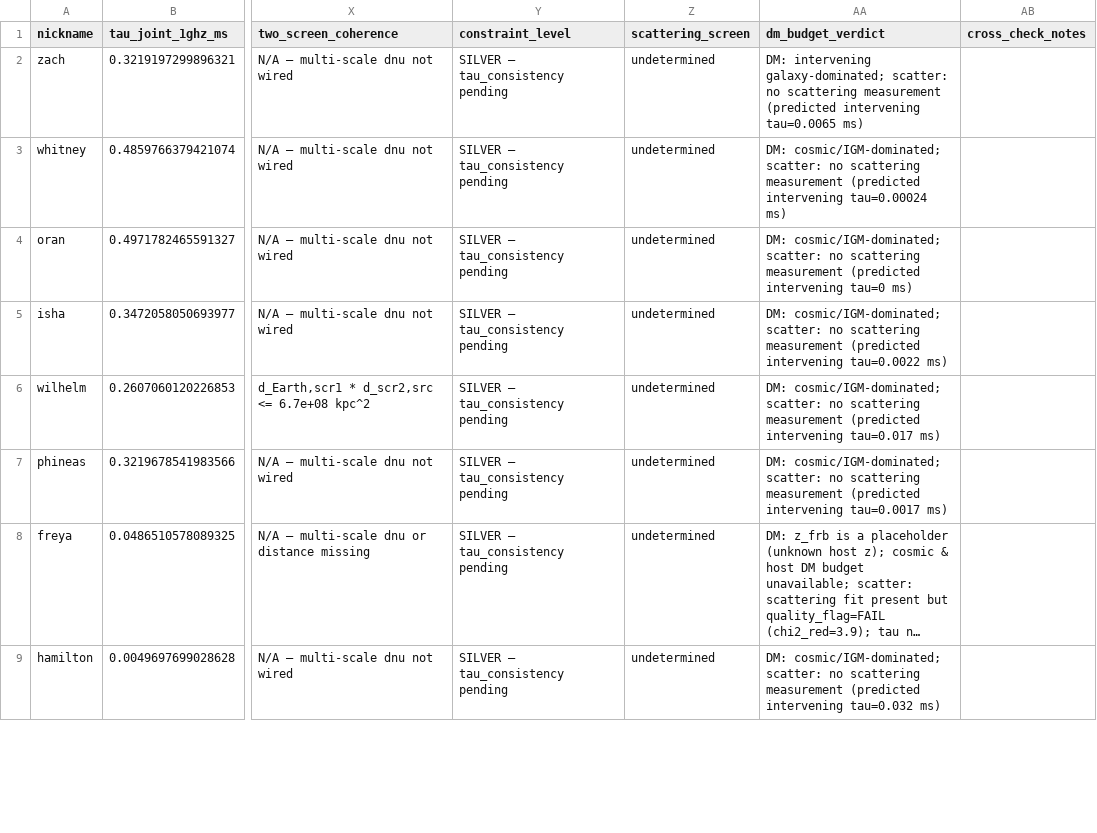
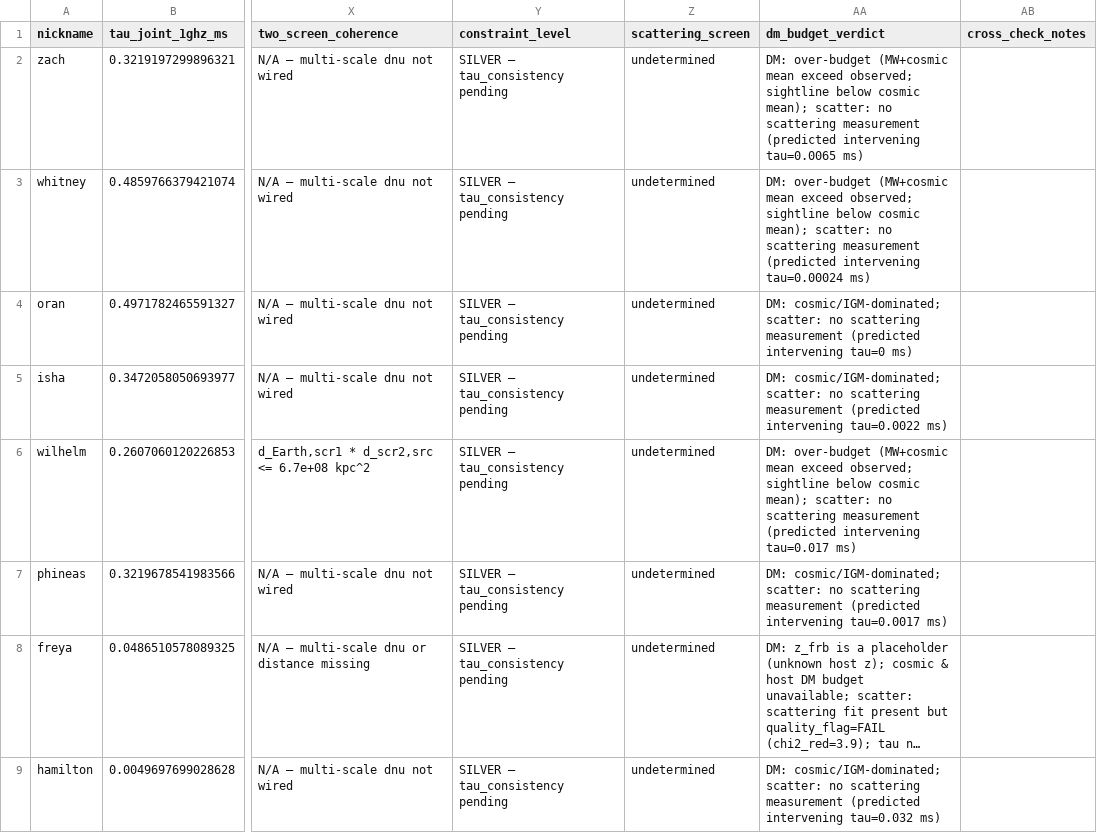
Before and after one commit to dsa110/dsa110-FLITS, a CSV file: galaxies/foreground/data/sightline_attribution_matrix.csv, drawn as a sheet; only a part is shown, gaps mark what is left out; long unchanged cells end in …; the diff covers the shown part only; the diff names each change by its address in the sheet, - before the commit and + after, or states it on an @@ line.

```diff
--- a/galaxies/foreground/data/sightline_attribution_matrix.csv
+++ b/galaxies/foreground/data/sightline_attribution_matrix.csv
-AA2 (dm_budget_verdict): DM: intervening galaxy-dominated; scatter: no…
+AA2 (dm_budget_verdict): DM: over-budget (MW+cosmic mean exceed observed; sightline below cosmic mean); scatter: no…
-AA3 (dm_budget_verdict): DM: cosmic/IGM-dominated; scatter: no…
+AA3 (dm_budget_verdict): DM: over-budget (MW+cosmic mean exceed observed; sightline below cosmic mean); scatter: no…
-AA6 (dm_budget_verdict): DM: cosmic/IGM-dominated; scatter: no…
+AA6 (dm_budget_verdict): DM: over-budget (MW+cosmic mean exceed observed; sightline below cosmic mean); scatter: no…
```
Also changed, not shown: 1 edited cell elsewhere in this file, 3 other files.
